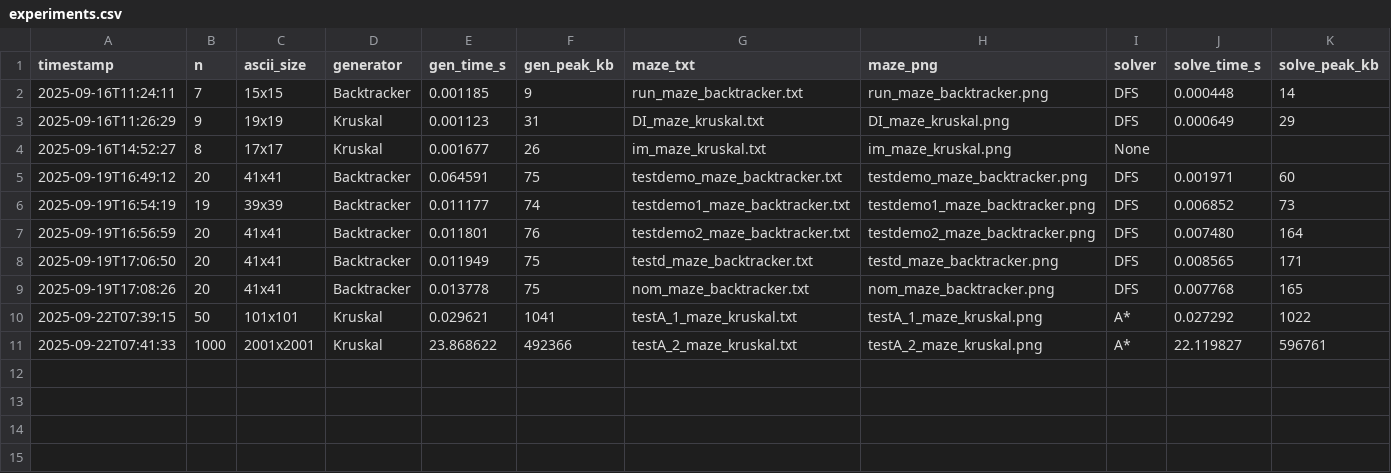
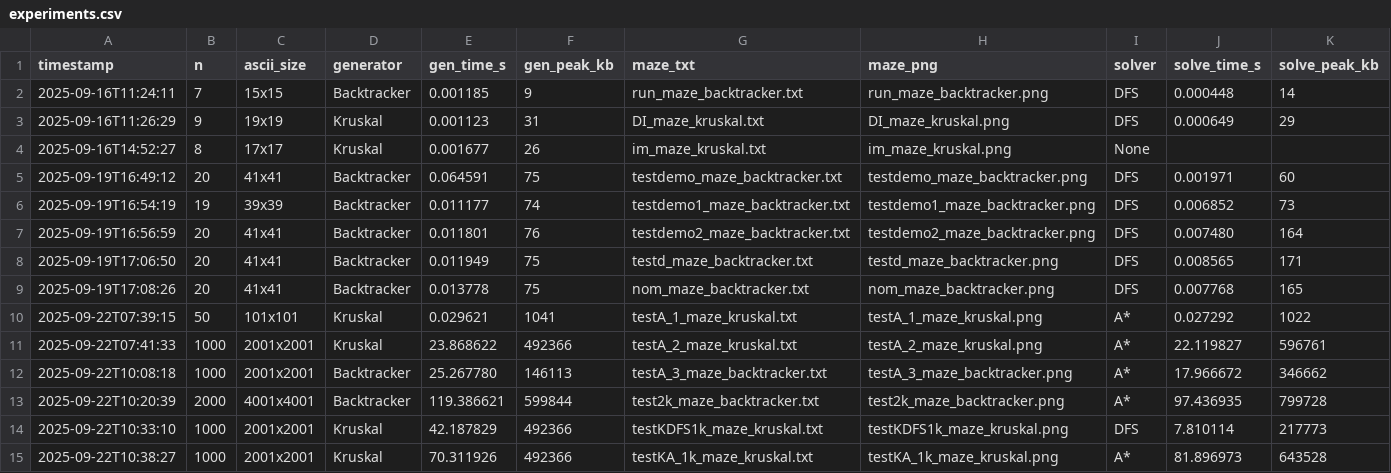
Before and after one commit to Hippolyte-Geslain/amazing-mazes, a CSV file: data/experiments.csv, drawn as a sheet; only a part is shown; rows hold the shown columns only; the diff names each change by its address in the sheet, - before the commit and + after, or states it on an @@ line.

Commit message:
new tests

```diff
--- a/data/experiments.csv
+++ b/data/experiments.csv
+row 12: 2025-09-22T10:08:18 | 1000 | 2001x2001 | Backtracker | 25.267780 | 146113 | testA_3_maze_backtracker.txt | testA_3_maze_backtracker.png | A* | 17.966672 | 346662
+row 13: 2025-09-22T10:20:39 | 2000 | 4001x4001 | Backtracker | 119.386621 | 599844 | test2k_maze_backtracker.txt | test2k_maze_backtracker.png | A* | 97.436935 | 799728
+row 14: 2025-09-22T10:33:10 | 1000 | 2001x2001 | Kruskal | 42.187829 | 492366 | testKDFS1k_maze_kruskal.txt | testKDFS1k_maze_kruskal.png | DFS | 7.810114 | 217773
+row 15: 2025-09-22T10:38:27 | 1000 | 2001x2001 | Kruskal | 70.311926 | 492366 | testKA_1k_maze_kruskal.txt | testKA_1k_maze_kruskal.png | A* | 81.896973 | 643528
```
Also changed, not shown: 24 other files.
